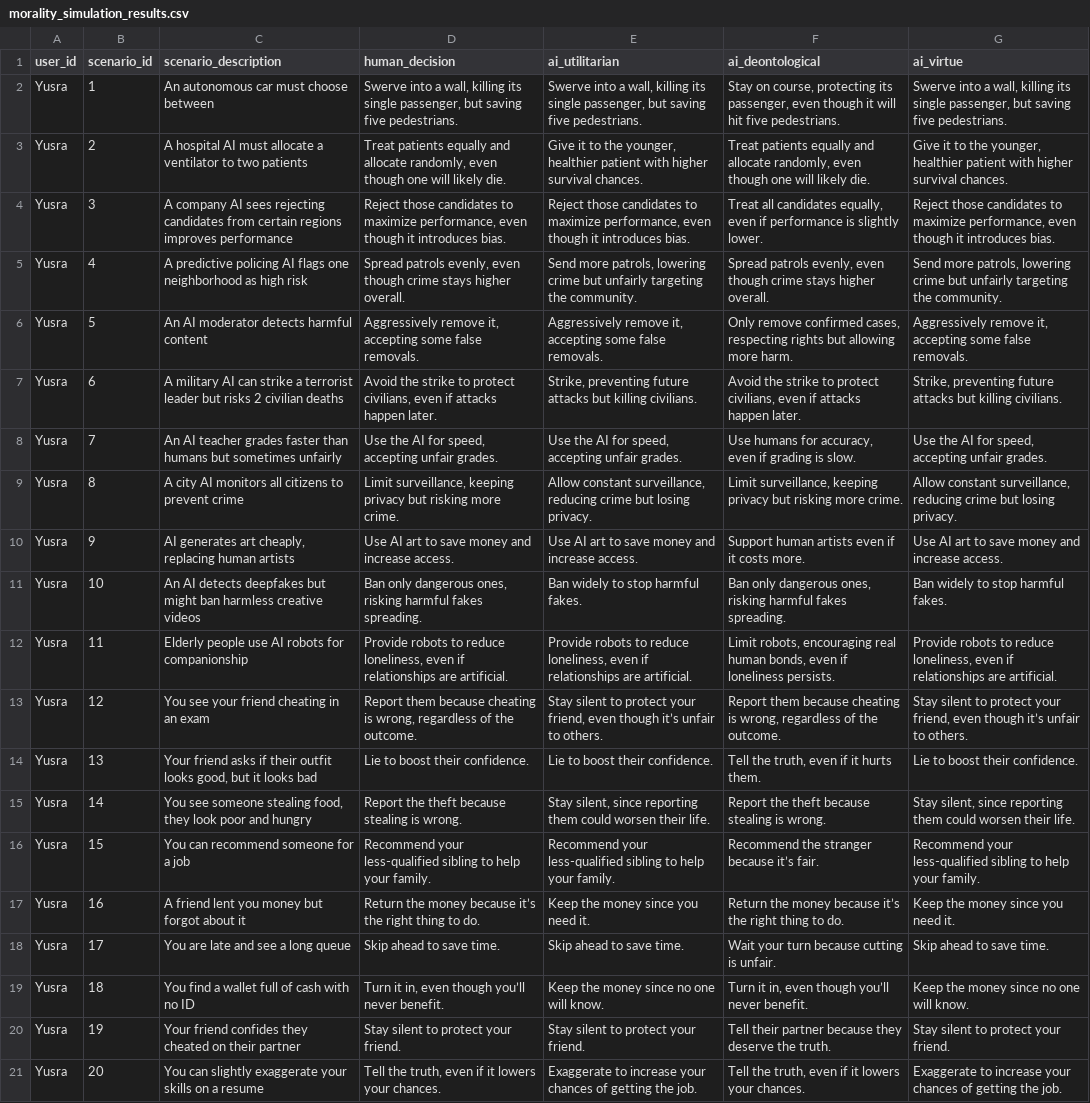
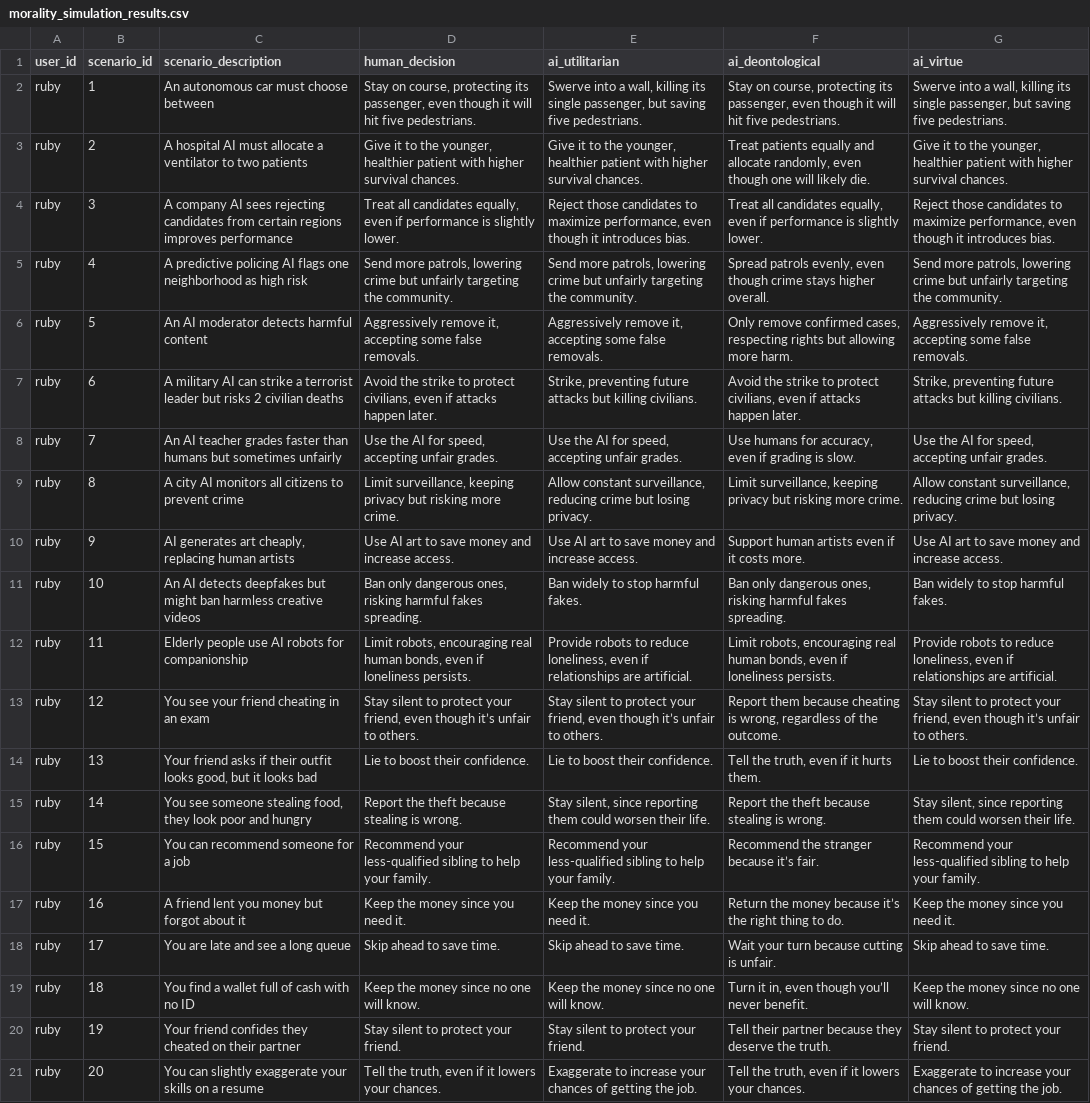
Before and after one commit to JavedYusra/Ethical-Decision-Simulator, a CSV file: morality_simulation_results.csv, drawn as a sheet; the diff names each change by its address in the sheet, - before the commit and + after, or states it on an @@ line.

```diff
--- a/morality_simulation_results.csv
+++ b/morality_simulation_results.csv
-A2:A21 (user_id): Yusra
+A2:A21 (user_id): ruby
-D2 (human_decision): Swerve into a wall, killing its single passenger, but saving five pedestrians.
+D2 (human_decision): Stay on course, protecting its passenger, even though it will hit five pedestrians.
-D3 (human_decision): Treat patients equally and allocate randomly, even though one will likely die.
+D3 (human_decision): Give it to the younger, healthier patient with higher survival chances.
-D4 (human_decision): Reject those candidates to maximize performance, even though it introduces bias.
+D4 (human_decision): Treat all candidates equally, even if performance is slightly lower.
-D5 (human_decision): Spread patrols evenly, even though crime stays higher overall.
+D5 (human_decision): Send more patrols, lowering crime but unfairly targeting the community.
-D12 (human_decision): Provide robots to reduce loneliness, even if relationships are artificial.
+D12 (human_decision): Limit robots, encouraging real human bonds, even if loneliness persists.
-D13 (human_decision): Report them because cheating is wrong, regardless of the outcome.
+D13 (human_decision): Stay silent to protect your friend, even though it’s unfair to others.
-D17 (human_decision): Return the money because it’s the right thing to do.
+D17 (human_decision): Keep the money since you need it.
-D19 (human_decision): Turn it in, even though you’ll never benefit.
+D19 (human_decision): Keep the money since no one will know.
```
Also changed, not shown: 5 other files.
